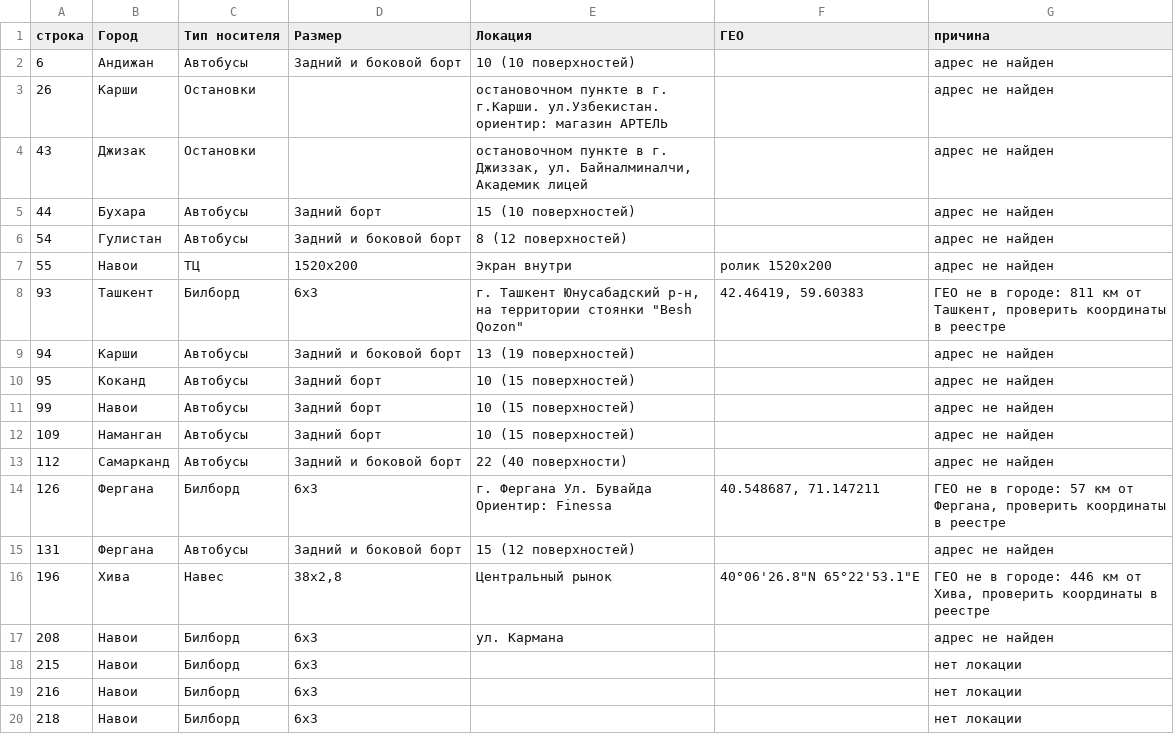
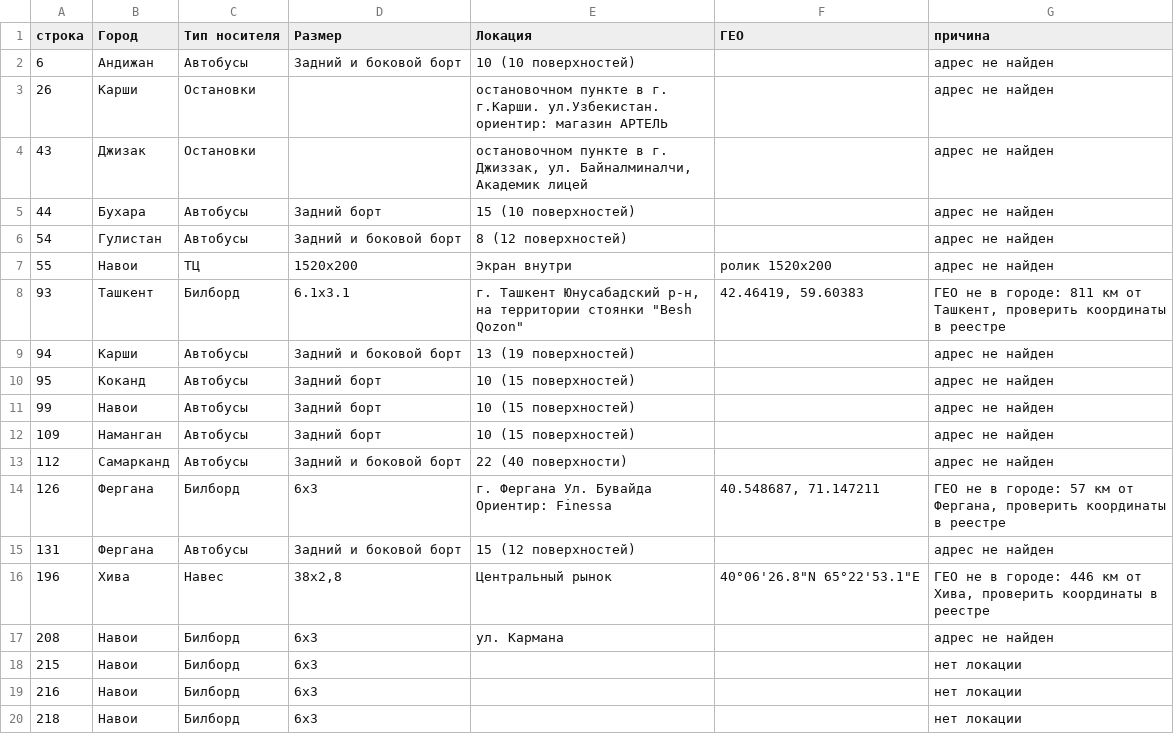
Before and after one commit to xromed/maps, a CSV file: statika/_unmapped.csv, drawn as a sheet.

```diff
--- a/statika/_unmapped.csv
+++ b/statika/_unmapped.csv
@@ -7,3 +7,3 @@
 55;Навои;ТЦ;1520х200;Экран внутри;ролик 1520х200;адрес не найден
-93;Ташкент;Билборд;6х3;"г. Ташкент  Юнусабадский р-н, на территории стоянки ""Besh Qozon""";42.46419, 59.60383;ГЕО не в городе: 811 км от Ташкент, проверить координаты в реестре
+93;Ташкент;Билборд;6.1х3.1;"г. Ташкент  Юнусабадский р-н, на территории стоянки ""Besh Qozon""";42.46419, 59.60383;ГЕО не в городе: 811 км от Ташкент, проверить координаты в реестре
 94;Карши;Автобусы;Задний и боковой борт;13 (19 поверхностей);;адрес не найден
```
Also changed, not shown: statika/data.csv, 5 other files.
